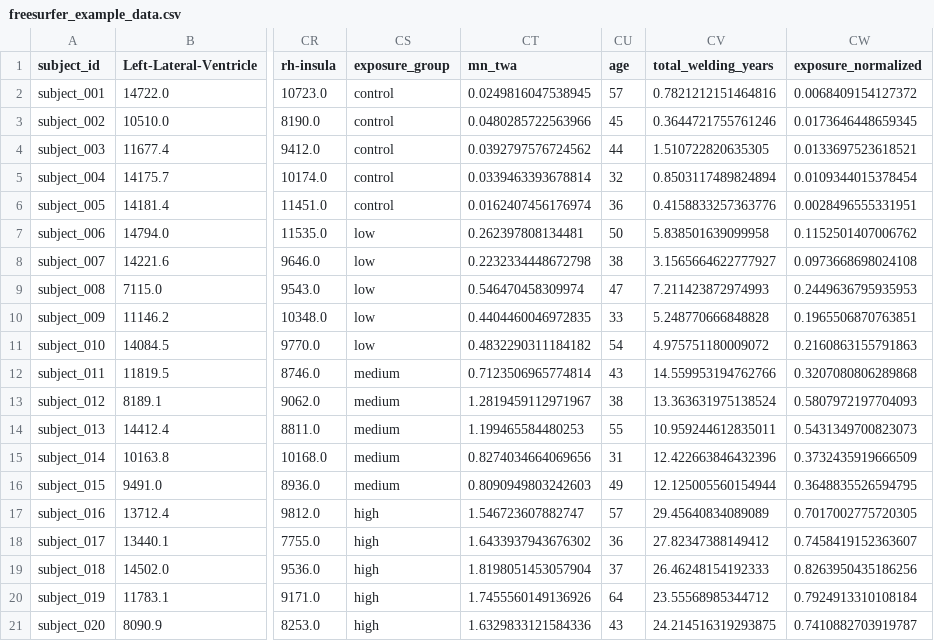
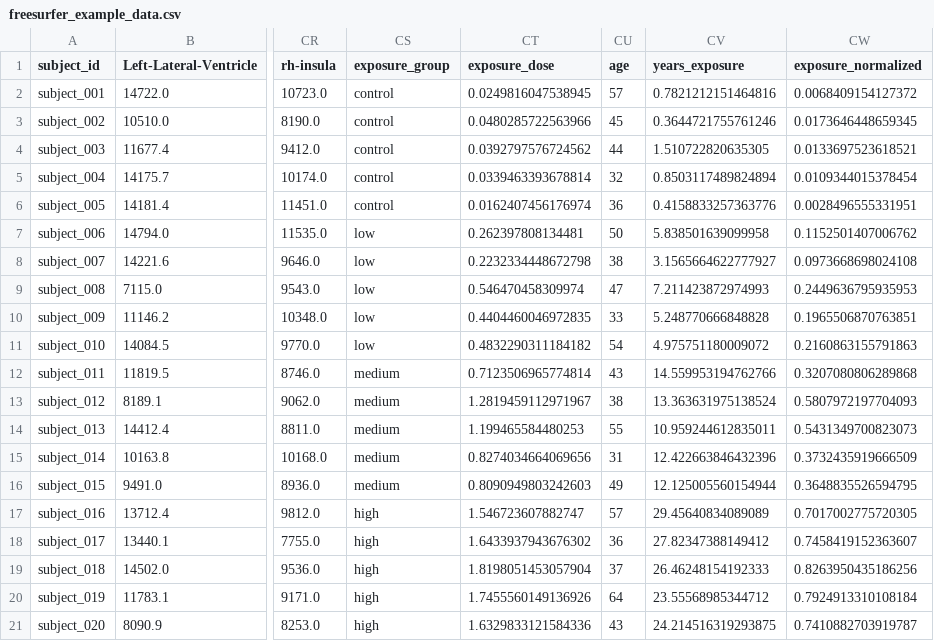
Before and after one commit to alexedmon1/threshold-based-prediction, a CSV file: examples/sample_data/freesurfer_example/freesurfer_example_data.csv, drawn as a sheet; only a part is shown, gaps mark what is left out; the diff names each change by its address in the sheet, - before the commit and + after, or states it on an @@ line.

```diff
--- a/examples/sample_data/freesurfer_example/freesurfer_example_data.csv
+++ b/examples/sample_data/freesurfer_example/freesurfer_example_data.csv
-CT1: mn_twa
+CT1: exposure_dose
-CV1: total_welding_years
+CV1: years_exposure
```
Also changed, not shown: examples/sample_data/freesurfer_example/freesurfer_example_metadata.csv, examples/sample_data/sigma_example/sigma_example_data.csv, 9 other files.
